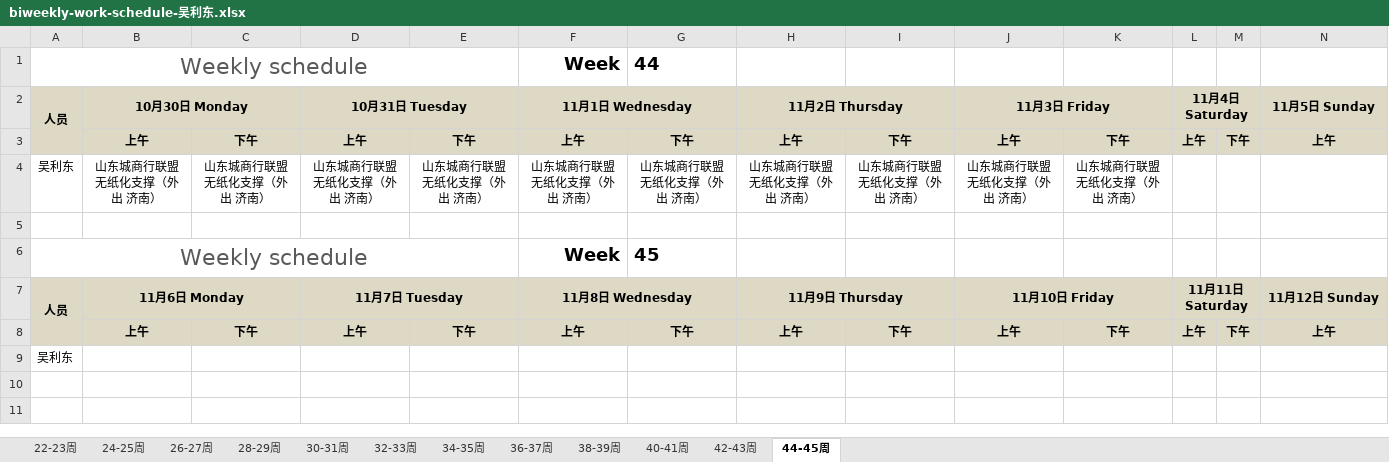
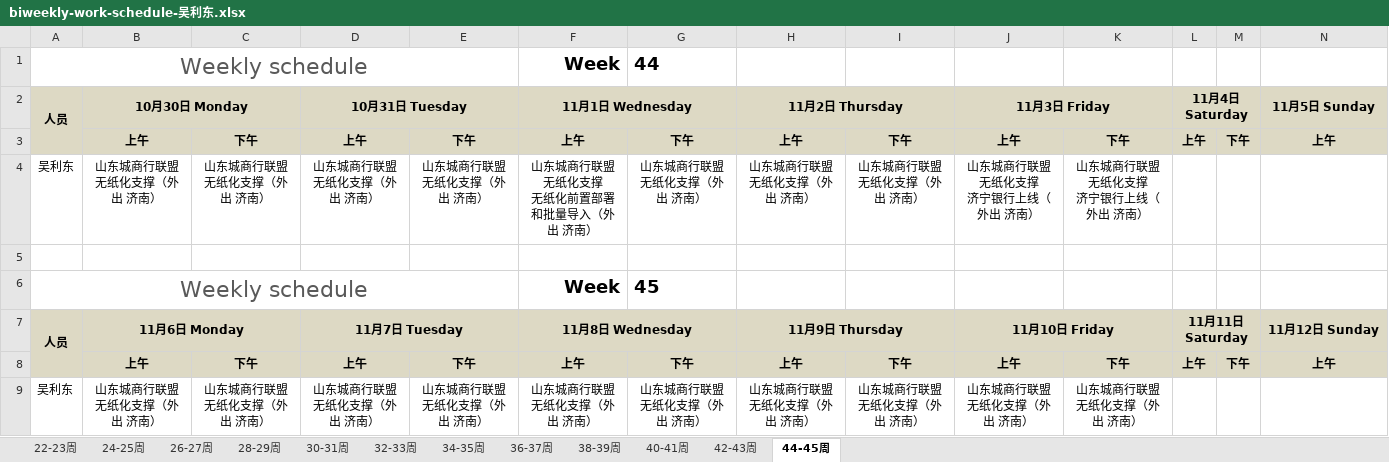
Before and after one commit to hongricfca/Project-Process-library, an Excel workbook: Weekly Schedule/biweekly-work-schedule-吴利东.xlsx, sheet 44-45周, drawn as a sheet; only a part is shown; values as stored, in another font and other column widths than the file's, no borders; removed rows and columns are numbered as before the commit, all else as after; rows hold the shown columns only; ↵ is a line break in a cell; the diff names each change by its address in the sheet, - before the commit and + after, or states it on an @@ line.

Commit message:
更新日志

```diff
--- a/Weekly Schedule/biweekly-work-schedule-吴利东.xlsx (sheet 44-45周)
+++ b/Weekly Schedule/biweekly-work-schedule-吴利东.xlsx (sheet 44-45周)
-F4 (11月1日 Wednesday): 山东城商行联盟无纸化支撑（外出 济南）
+F4 (11月1日 Wednesday): 山东城商行联盟无纸化支撑 ↵ 无纸化前置部署和批量导入（外出 济南）
-J4 (11月3日 Friday): 山东城商行联盟无纸化支撑（外出 济南）
+J4 (11月3日 Friday): 山东城商行联盟无纸化支撑 ↵ 济宁银行上线（外出 济南）
-K4: 山东城商行联盟无纸化支撑（外出 济南）
+K4: 山东城商行联盟无纸化支撑 ↵ 济宁银行上线（外出 济南）
-row 9: 吴利东
+row 9: 吴利东 | 山东城商行联盟无纸化支撑（外出 济南） | 山东城商行联盟无纸化支撑（外出 济南） | 山东城商行联盟无纸化支撑（外出 济南） | 山东城商行联盟无纸化支撑（外出 济南） | 山东城商行联盟无纸化支撑（外出 济南） | 山东城商行联盟无纸化支撑（外出 济南） | 山东城商行联盟无纸化支撑（外出 济南） | 山东城商行联盟无纸化支撑（外出 济南） | 山东城商行联盟无纸化支撑（外出 济南） | 山东城商行联盟无纸化支撑（外出 济南）
```
